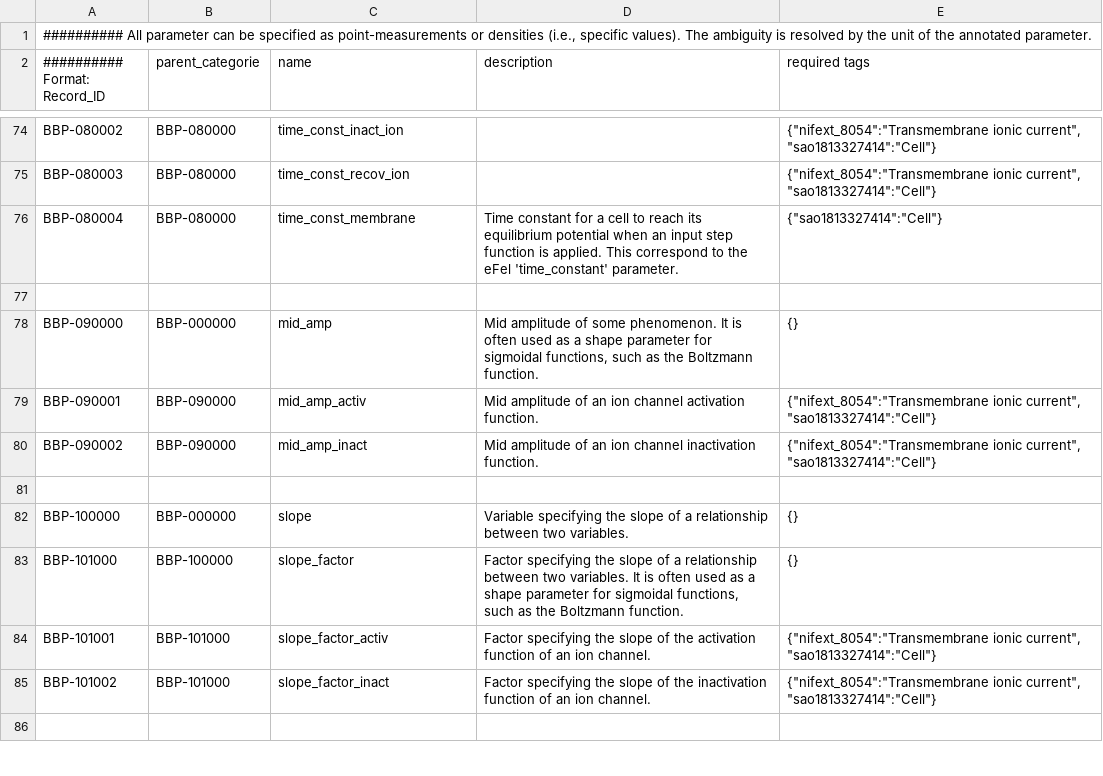
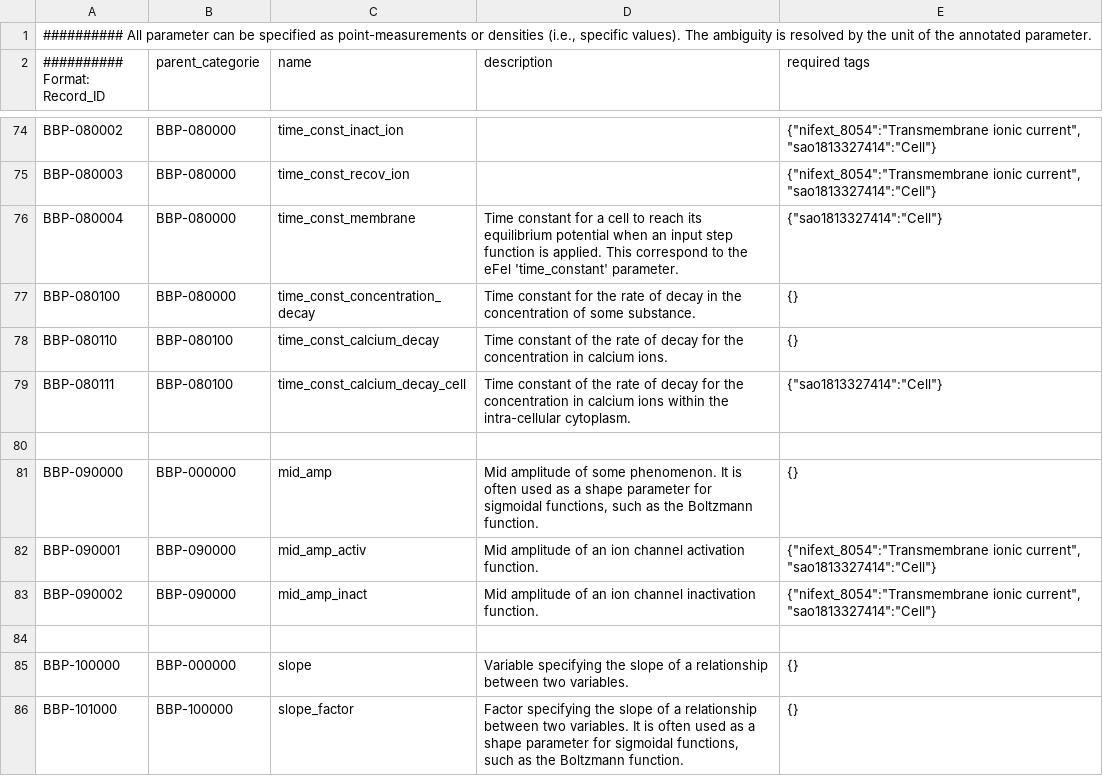
Before and after one commit to BlueBrain/nat, a CSV file: nat/modelingDictionary.csv, drawn as a sheet; only a part is shown, gaps mark what is left out; the shorter side is filled out with more unchanged rows.

Commit message:
Adding calcium concentration decay related terms.

```diff
--- a/nat/modelingDictionary.csv
+++ b/nat/modelingDictionary.csv
@@ -76,2 +76,5 @@
 "BBP-080004";"BBP-080000";"time_const_membrane";"Time constant for a cell to reach its equilibrium potential when an input step function is applied. This correspond to the eFel 'time_constant' parameter.";{"sao1813327414":"Cell"}
+"BBP-080100";"BBP-080000";"time_const_concentration_decay";"Time constant for the rate of decay in the concentration of some substance.";{}
+"BBP-080110";"BBP-080100";"time_const_calcium_decay";"Time constant of the rate of decay for the concentration in calcium ions.";{}
+"BBP-080111";"BBP-080100";"time_const_calcium_decay_cell";"Time constant of the rate of decay for the concentration in calcium ions within the intra-cellular cytoplasm.";{"sao1813327414":"Cell"}
 
```
